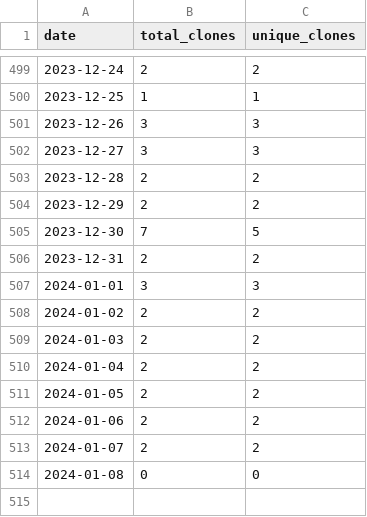
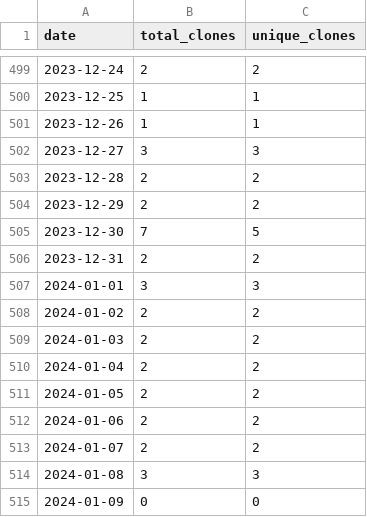
Before and after one commit to wumphlett/COMP-3270, a CSV file: .traffic/clones.csv, drawn as a sheet; only a part is shown, gaps mark what is left out.

Commit message:
Updating repository traffic

```diff
--- a/.traffic/clones.csv
+++ b/.traffic/clones.csv
@@ -500,3 +500,3 @@ date,total_clones,unique_clones
 2023-12-25,1,1
-2023-12-26,3,3
+2023-12-26,1,1
 2023-12-27,3,3
@@ -513,2 +513,3 @@ date,total_clones,unique_clones
 2024-01-07,2,2
-2024-01-08,0,0
+2024-01-08,3,3
+2024-01-09,0,0
```
Also changed, not shown: .traffic/views.csv, 3 other files.
